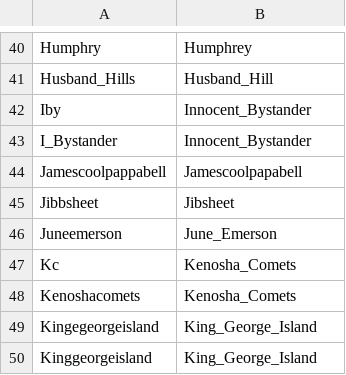
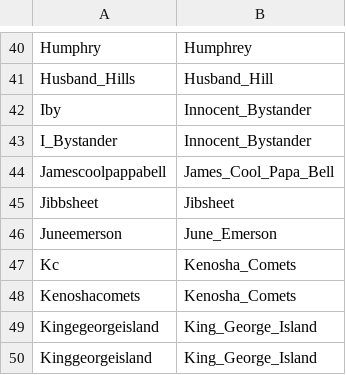
Before and after one commit to wkiri/MTE, a CSV file: ref/MER/MERA-aliases.csv, drawn as a sheet; only a part is shown, gaps mark what is left out.

Commit message:
Add underscores between words for target James_Cool_Papa_Bell (#42)

```diff
--- a/ref/MER/MERA-aliases.csv
+++ b/ref/MER/MERA-aliases.csv
@@ -43,3 +43,3 @@ Iby,Innocent_Bystander
 I_Bystander,Innocent_Bystander
-Jamescoolpappabell,Jamescoolpapabell
+Jamescoolpappabell,James_Cool_Papa_Bell
 Jibbsheet,Jibsheet
```
